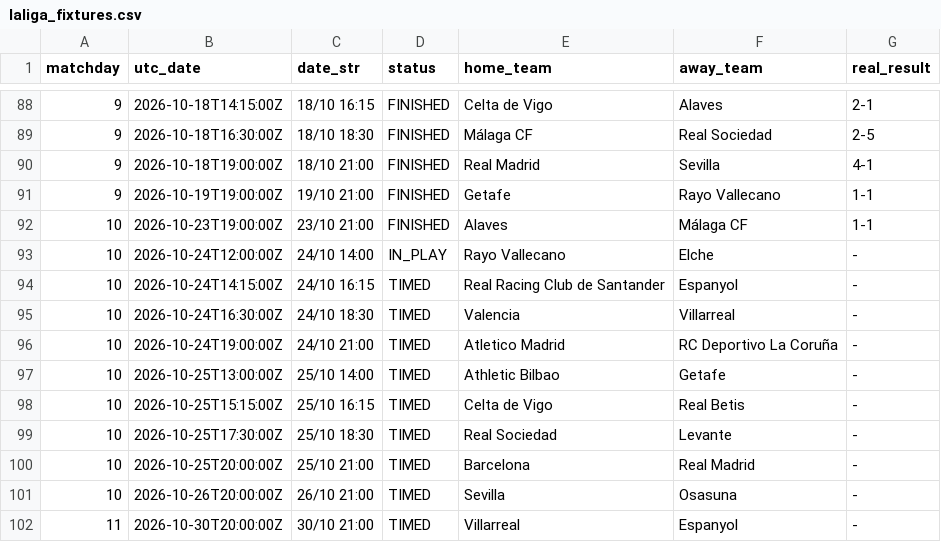
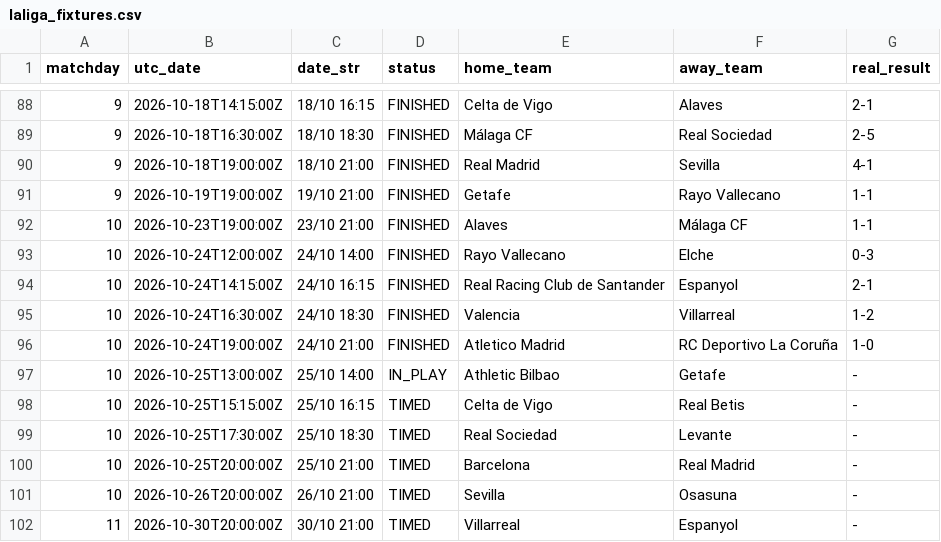
Before and after one commit to YerayPadial/laliga-predictor-ai, a CSV file: data/laliga_fixtures.csv, drawn as a sheet; only a part is shown, gaps mark what is left out.

```diff
--- a/data/laliga_fixtures.csv
+++ b/data/laliga_fixtures.csv
@@ -92,7 +92,7 @@ matchday,utc_date,date_str,status,home_team,away_team,real_result
 10,2026-10-23T19:00:00Z,23/10 21:00,FINISHED,Alaves,Málaga CF,1-1
-10,2026-10-24T12:00:00Z,24/10 14:00,IN_PLAY,Rayo Vallecano,Elche,-
-10,2026-10-24T14:15:00Z,24/10 16:15,TIMED,Real Racing Club de Santander,Espanyol,-
-10,2026-10-24T16:30:00Z,24/10 18:30,TIMED,Valencia,Villarreal,-
-10,2026-10-24T19:00:00Z,24/10 21:00,TIMED,Atletico Madrid,RC Deportivo La Coruña,-
-10,2026-10-25T13:00:00Z,25/10 14:00,TIMED,Athletic Bilbao,Getafe,-
+10,2026-10-24T12:00:00Z,24/10 14:00,FINISHED,Rayo Vallecano,Elche,0-3
+10,2026-10-24T14:15:00Z,24/10 16:15,FINISHED,Real Racing Club de Santander,Espanyol,2-1
+10,2026-10-24T16:30:00Z,24/10 18:30,FINISHED,Valencia,Villarreal,1-2
+10,2026-10-24T19:00:00Z,24/10 21:00,FINISHED,Atletico Madrid,RC Deportivo La Coruña,1-0
+10,2026-10-25T13:00:00Z,25/10 14:00,IN_PLAY,Athletic Bilbao,Getafe,-
 10,2026-10-25T15:15:00Z,25/10 16:15,TIMED,Celta de Vigo,Real Betis,-
```
